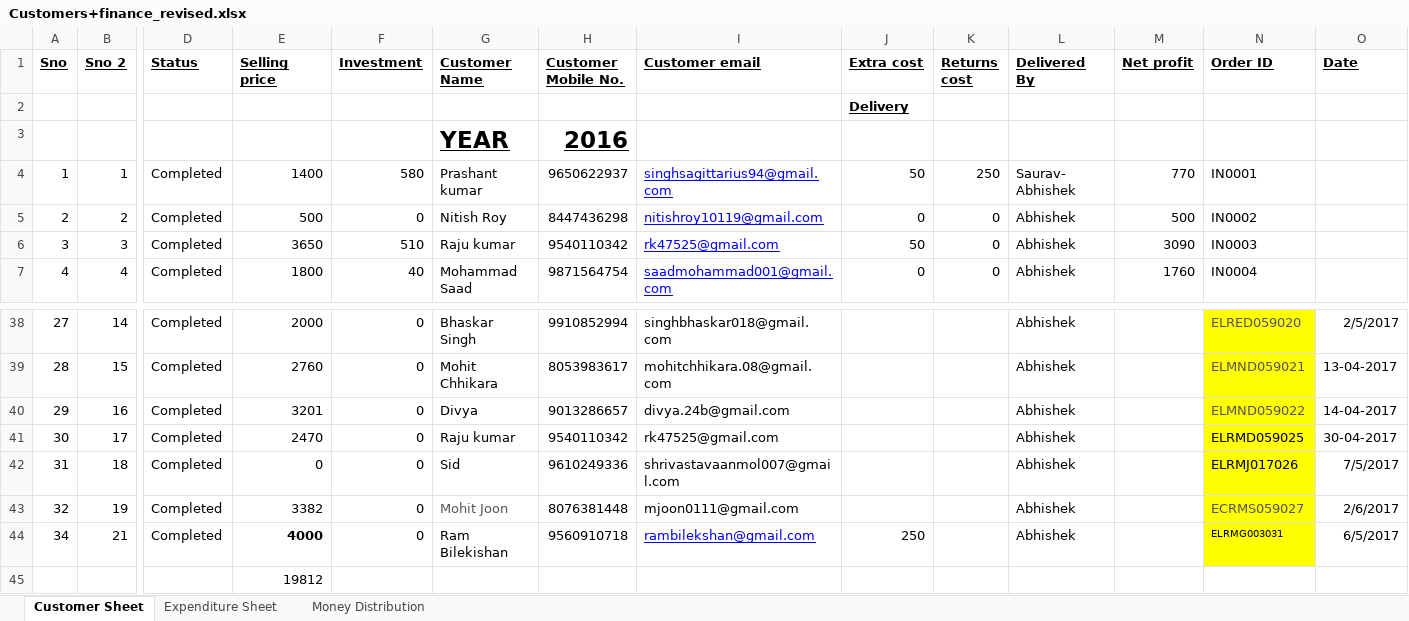
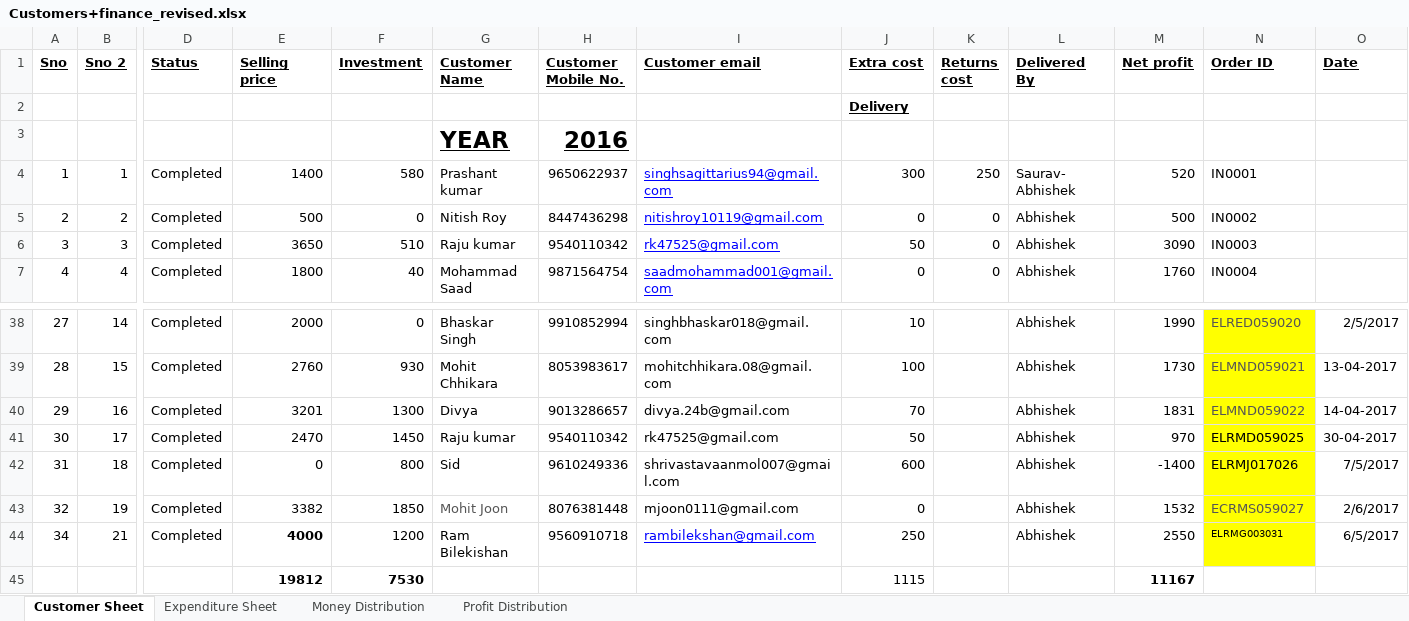
Before and after one commit to elecbits16/Accounts, an Excel workbook: Customers+finance_revised.xlsx, sheet Customer Sheet, drawn as a sheet; only a part is shown, gaps mark what is left out; values as stored, in another font and other column widths than the file's, no borders; removed rows and columns are numbered as before the commit, all else as after; rows hold the shown columns only; the diff covers the shown part only; the diff names each change by its address in the sheet, - before the commit and + after, or states it on an @@ line.

```diff
--- a/Customers+finance_revised.xlsx (sheet Customer Sheet)
+++ b/Customers+finance_revised.xlsx (sheet Customer Sheet)
+sheet tab: Profit Distribution
-J4 (Extra cost): 50
+J4 (Extra cost): 300
-M4 (Net profit): 770
+M4 (Net profit): 520
-J38 (Extra cost): (empty)
+J38 (Extra cost): 10
-M38 (Net profit): (empty)
+M38 (Net profit): 1990
-F39 (Investment): 0
+F39 (Investment): 930
-J39 (Extra cost): (empty)
+J39 (Extra cost): 100
-M39 (Net profit): (empty)
+M39 (Net profit): 1730
-F40 (Investment): 0
+F40 (Investment): 1300
-J40 (Extra cost): (empty)
+J40 (Extra cost): 70
-M40 (Net profit): (empty)
+M40 (Net profit): 1831
-F41 (Investment): 0
+F41 (Investment): 1450
-J41 (Extra cost): (empty)
+J41 (Extra cost): 50
-M41 (Net profit): (empty)
+M41 (Net profit): 970
-F42 (Investment): 0
+F42 (Investment): 800
-J42 (Extra cost): (empty)
+J42 (Extra cost): 600
-M42 (Net profit): (empty)
+M42 (Net profit): -1400
-F43 (Investment): 0
+F43 (Investment): 1850
-J43 (Extra cost): (empty)
+J43 (Extra cost): 0
-M43 (Net profit): (empty)
+M43 (Net profit): 1532
-F44 (Investment): 0
+F44 (Investment): 1200
-M44 (Net profit): (empty)
+M44 (Net profit): 2550
-row 45:  |  |  | 19812
+row 45:  |  |  | 19812 | 7530 |  |  |  | 1115 |  |  | 11167
```
Also changed, not shown: 1 added row, 1 removed row and 29 edited cells elsewhere in this sheet, sheet Expenditure Sheet, sheet Money Distribution, formulas that keep their value, charts or pictures, 1 other file.
